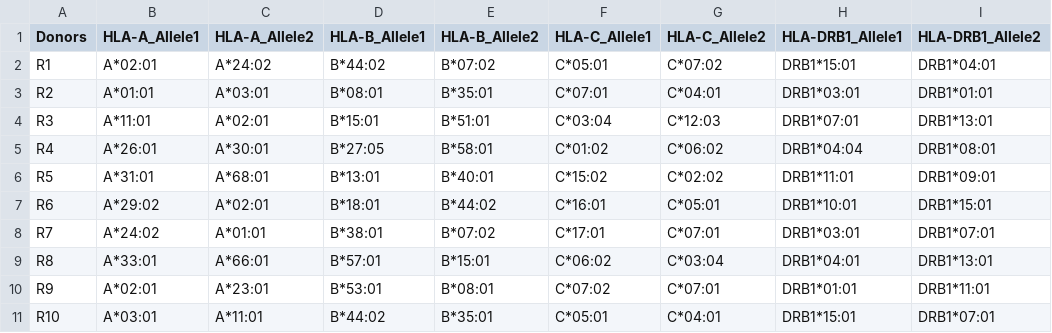
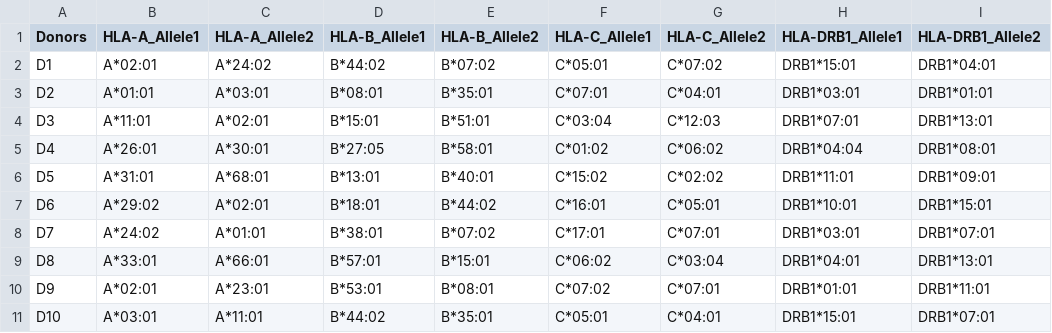
Before and after one commit to oksentiukpn/DM_Project_2025, a CSV file: examples/donors.csv, drawn as a sheet; only a part is shown; the diff names each change by its address in the sheet, - before the commit and + after, or states it on an @@ line.

Commit message:
Update donors.csv

```diff
--- a/examples/donors.csv
+++ b/examples/donors.csv
-A2 (Donors): R1
+A2 (Donors): D1
-A3 (Donors): R2
+A3 (Donors): D2
-A4 (Donors): R3
+A4 (Donors): D3
-A5 (Donors): R4
+A5 (Donors): D4
-A6 (Donors): R5
+A6 (Donors): D5
-A7 (Donors): R6
+A7 (Donors): D6
-A8 (Donors): R7
+A8 (Donors): D7
-A9 (Donors): R8
+A9 (Donors): D8
-A10 (Donors): R9
+A10 (Donors): D9
-A11 (Donors): R10
+A11 (Donors): D10
```
